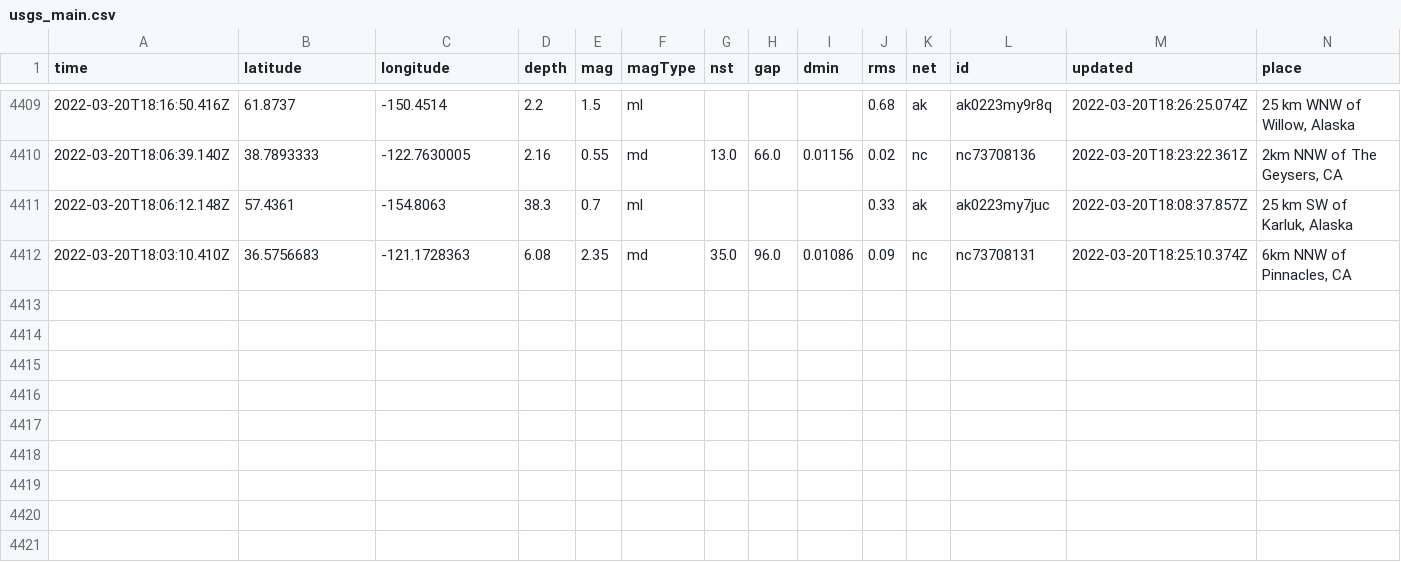
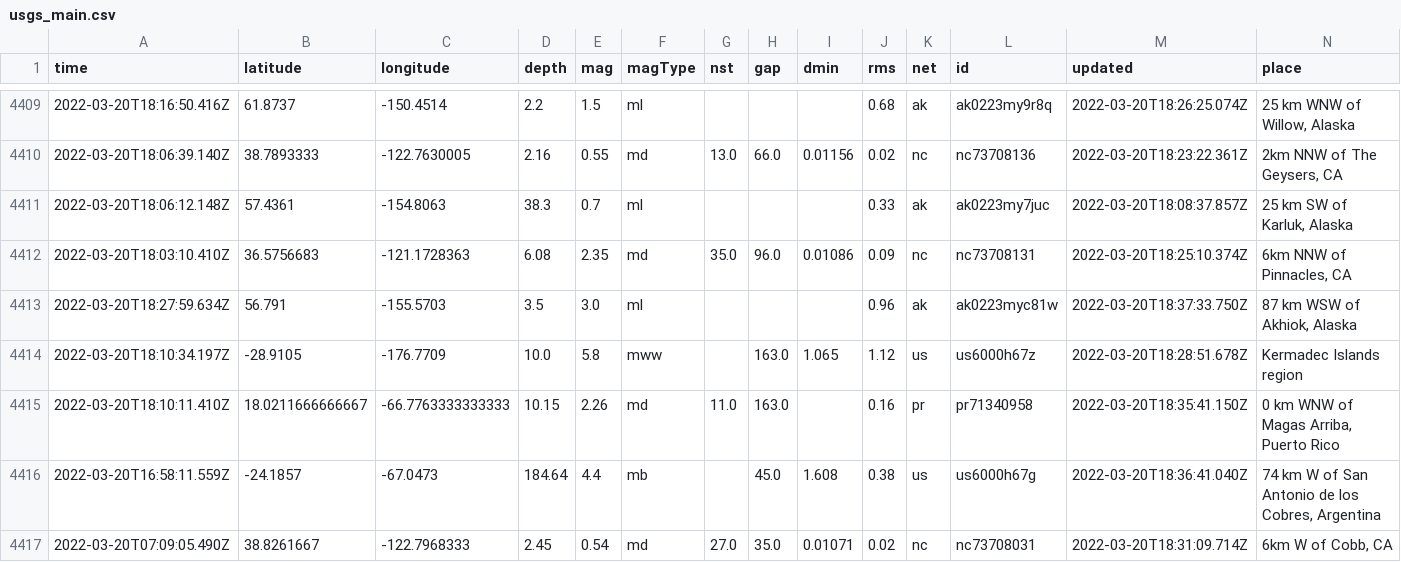
Before and after one commit to JohnnyBerkeley/Nicar2022_actions, a CSV file: usgs_main.csv, drawn as a sheet; only a part is shown, gaps mark what is left out; rows hold the shown columns only; the diff names each change by its address in the sheet, - before the commit and + after, or states it on an @@ line.

```diff
--- a/usgs_main.csv
+++ b/usgs_main.csv
+row 4413: 2022-03-20T18:27:59.634Z | 56.791 | -155.5703 | 3.5 | 3.0 | ml |  |  |  | 0.96 | ak | ak0223myc81w | 2022-03-20T18:37:33.750Z | 87 km WSW of Akhiok, Alaska
+row 4414: 2022-03-20T18:10:34.197Z | -28.9105 | -176.7709 | 10.0 | 5.8 | mww |  | 163.0 | 1.065 | 1.12 | us | us6000h67z | 2022-03-20T18:28:51.678Z | Kermadec Islands region
+row 4415: 2022-03-20T18:10:11.410Z | 18.0211666666667 | -66.7763333333333 | 10.15 | 2.26 | md | 11.0 | 163.0 |  | 0.16 | pr | pr71340958 | 2022-03-20T18:35:41.150Z | 0 km WNW of Magas Arriba, Puerto Rico
+row 4416: 2022-03-20T16:58:11.559Z | -24.1857 | -67.0473 | 184.64 | 4.4 | mb |  | 45.0 | 1.608 | 0.38 | us | us6000h67g | 2022-03-20T18:36:41.040Z | 74 km W of San Antonio de los Cobres, Argentina
+row 4417: 2022-03-20T07:09:05.490Z | 38.8261667 | -122.7968333 | 2.45 | 0.54 | md | 27.0 | 35.0 | 0.01071 | 0.02 | nc | nc73708031 | 2022-03-20T18:31:09.714Z | 6km W of Cobb, CA
```
Also changed, not shown: usgs_current.csv.
